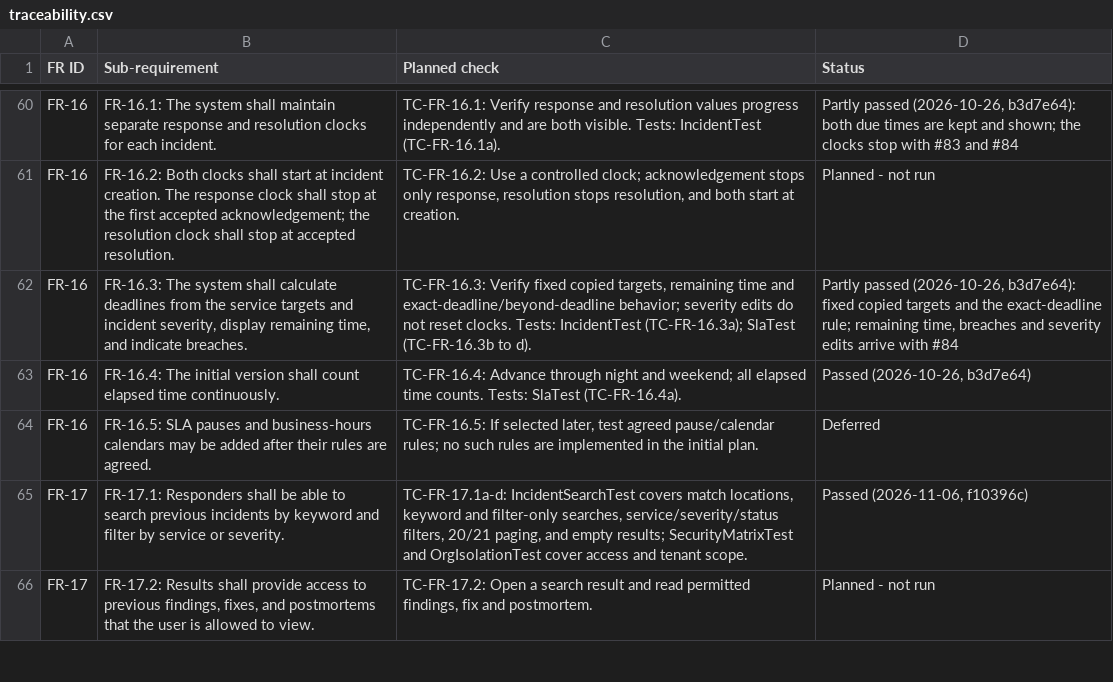
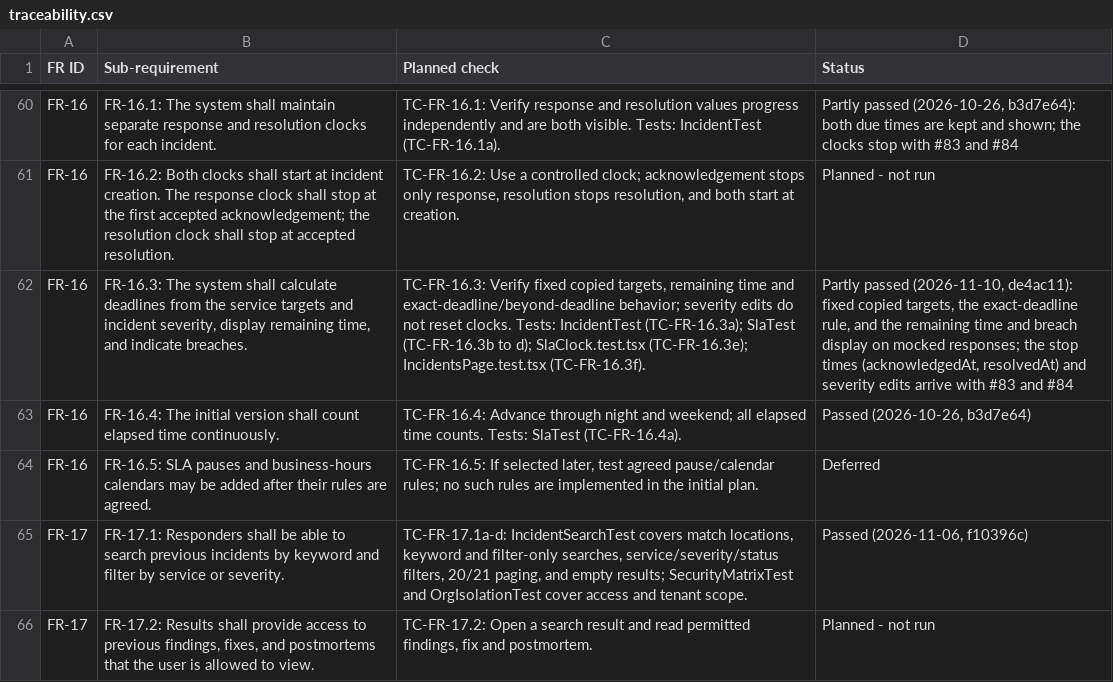
Before and after one commit to Shane07p/DevOps-Incident-Management-System, a CSV file: docs/4-testing/traceability.csv, drawn as a sheet; only a part is shown, gaps mark what is left out; the diff names each change by its address in the sheet, - before the commit and + after, or states it on an @@ line.

Commit message:
docs: TC-FR-16.3e and f automated; FR-16.3 display checked on mocks (#171)

```diff
--- a/docs/4-testing/traceability.csv
+++ b/docs/4-testing/traceability.csv
-C62 (Planned check): …(TC-FR-16.3b to d).
+C62 (Planned check): …(TC-FR-16.3b to d); SlaClock.test.tsx (TC-FR-16.3e); IncidentsPage.test.tsx (TC-FR-16.3f).
-D62 (Status): Partly passed (2026-10-26, b3d7e64): fixed copied targets and the exact-deadline rule; remaining time, breaches and severity edits arrive with #84
+D62 (Status): Partly passed (2026-11-10, de4ac11): fixed copied targets, the exact-deadline rule, and the remaining time and breach display on mocked responses; the stop times (acknowledgedAt, resolvedAt) and severity edits arrive with #83 and #84
```
Also changed, not shown: 2 other files.
